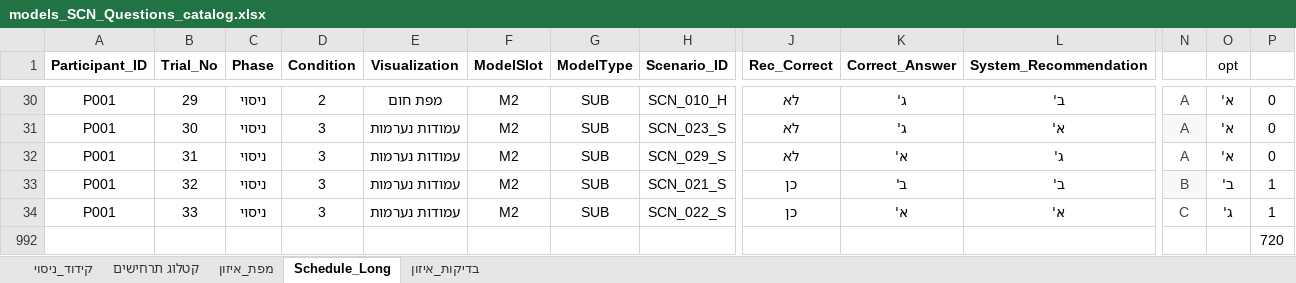
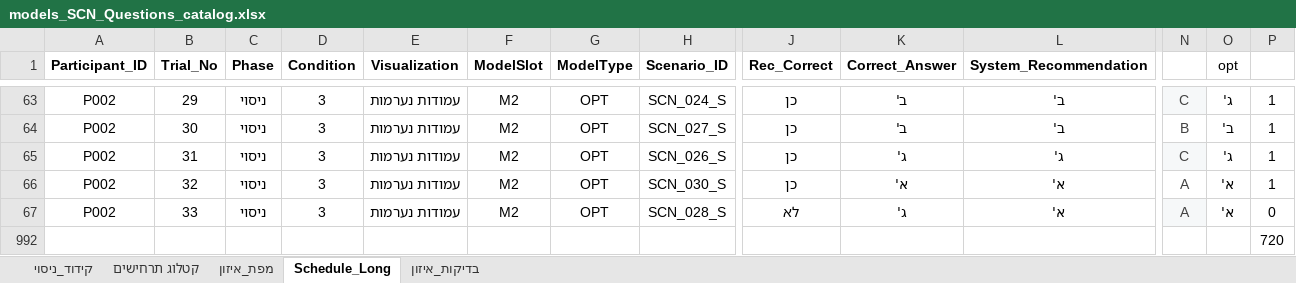
Before and after one commit to itzikmeir/RPS_VIS_WEB, an Excel workbook: Model_Ordered_experiment/models_SCN_Questions_catalog.xlsx, sheet Schedule_Long, drawn as a sheet; only a part is shown, gaps mark what is left out; values as stored, in another font and other column widths than the file's, no borders; conditional formats and table styles not drawn; addresses are those after the commit; the diff covers the shown part only; the diff names each change by its address in the sheet, - before the commit and + after, or states it on an @@ line.

Commit message:
Fix SCN_031 correct/recommended route: A -> B
Corrected in the V2 workbook (both the scenario catalog and Schedule_Long
for all 30 participants). Synced the pipeline input files and
regenerated participants_json accordingly.

Also fixes the actual scenario stimulus (Correct_Scenarios/SCN_031_S.html):
its recommendedRoute field was hardcoded to "A", so the purple
recommendation badge pointed at the wrong route even though the
underlying segment score data already supports B (matches both the
reception-in-all-segments and segment-2-savings requirements). No
other data in the file changed.

```diff
--- a/Model_Ordered_experiment/models_SCN_Questions_catalog.xlsx (sheet Schedule_Long)
+++ b/Model_Ordered_experiment/models_SCN_Questions_catalog.xlsx (sheet Schedule_Long)
-A63:A67 (Participant_ID): P001
+A63:A67 (Participant_ID): P002
-D63 (Condition): 2
+D63 (Condition): 3
-E63 (Visualization): מפת חום
+E63 (Visualization): עמודות נערמות
-G63:G67 (ModelType): SUB
+G63:G67 (ModelType): OPT
-H63 (Scenario_ID): SCN_010_H
+H63 (Scenario_ID): SCN_024_S
-J63:J65 (Rec_Correct): לא
+J63:J65 (Rec_Correct): כן
-K63:K64 (Correct_Answer): ג'
+K63:K64 (Correct_Answer): ב'
-N63: A
+N63: C
-N63 fill: none
+N63 fill: #F6F8F9
-O63 (opt): א'
+O63 (opt): ג'
-P63:P65: 0
+P63:P65: 1
-H64 (Scenario_ID): SCN_023_S
+H64 (Scenario_ID): SCN_027_S
-L64 (System_Recommendation): א'
+L64 (System_Recommendation): ב'
-N64: A
+N64: B
-N64 fill: #F6F8F9
+N64 fill: none
-O64 (opt): א'
+O64 (opt): ב'
-H65 (Scenario_ID): SCN_029_S
+H65 (Scenario_ID): SCN_026_S
-K65 (Correct_Answer): א'
+K65 (Correct_Answer): ג'
-N65: A
+N65: C
-N65 fill: none
+N65 fill: #F6F8F9
-O65 (opt): א'
+O65 (opt): ג'
-H66 (Scenario_ID): SCN_021_S
+H66 (Scenario_ID): SCN_030_S
-K66 (Correct_Answer): ב'
+K66 (Correct_Answer): א'
-L66 (System_Recommendation): ב'
+L66 (System_Recommendation): א'
-N66: B
+N66: A
-N66 fill: #F6F8F9
+N66 fill: none
-O66 (opt): ב'
+O66 (opt): א'
-H67 (Scenario_ID): SCN_022_S
+H67 (Scenario_ID): SCN_028_S
-J67 (Rec_Correct): כן
+J67 (Rec_Correct): לא
-K67 (Correct_Answer): א'
+K67 (Correct_Answer): ג'
-N67: C
+N67: A
-N67 fill: none
+N67 fill: #F6F8F9
-O67 (opt): ג'
+O67 (opt): א'
-P67: 1
+P67: 0
```
Also changed, not shown: 1 added row, 20 hidden or unhidden rows, 52 edited cells and cell formats elsewhere in this sheet, sheet קטלוג תרחישים, formulas that keep their value, hidden cells, Model_Ordered_experiment/models_rec_long.xlsx, 32 other files.
